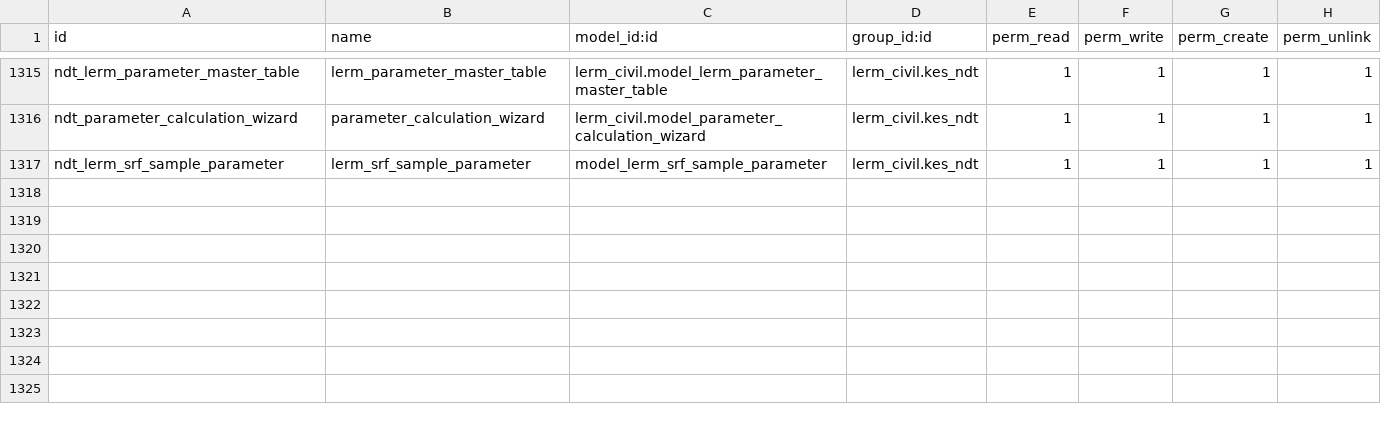
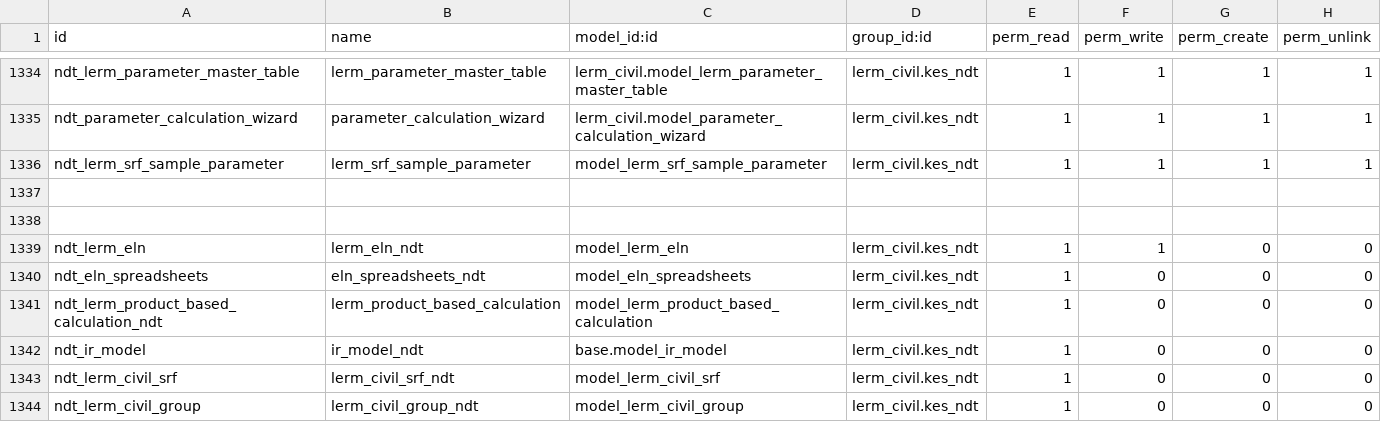
Before and after one commit to Usman-Shaikhnag/lerm_civil, a CSV file: security/ir.model.access.csv, drawn as a sheet; only a part is shown, gaps mark what is left out; the diff covers the shown part only; the diff names each change by its address in the sheet, - before the commit and + after, or states it on an @@ line.

```diff
--- a/security/ir.model.access.csv
+++ b/security/ir.model.access.csv
+row 1337: (empty)
+row 1338: (empty)
+row 1339: ndt_lerm_eln | lerm_eln_ndt | model_lerm_eln | lerm_civil.kes_ndt | 1 | 1 | 0 | 0
+row 1340: ndt_eln_spreadsheets | eln_spreadsheets_ndt | model_eln_spreadsheets | lerm_civil.kes_ndt | 1 | 0 | 0 | 0
+row 1341: ndt_lerm_product_based_calculation_ndt | lerm_product_based_calculation | model_lerm_product_based_calculation | lerm_civil.kes_ndt | 1 | 0 | 0 | 0
+row 1342: ndt_ir_model | ir_model_ndt | base.model_ir_model | lerm_civil.kes_ndt | 1 | 0 | 0 | 0
+row 1343: ndt_lerm_civil_srf | lerm_civil_srf_ndt | model_lerm_civil_srf | lerm_civil.kes_ndt | 1 | 0 | 0 | 0
+row 1344: ndt_lerm_civil_group | lerm_civil_group_ndt | model_lerm_civil_group | lerm_civil.kes_ndt | 1 | 0 | 0 | 0
```
Also changed, not shown: 19 added rows elsewhere in this file, 2 other files.
